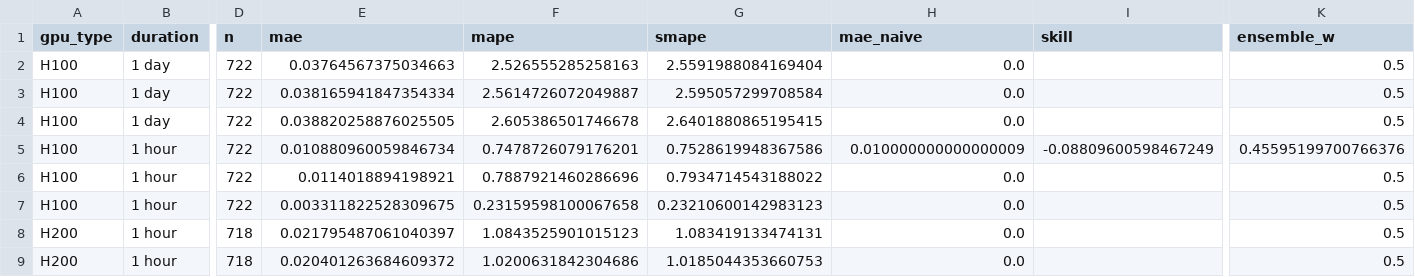
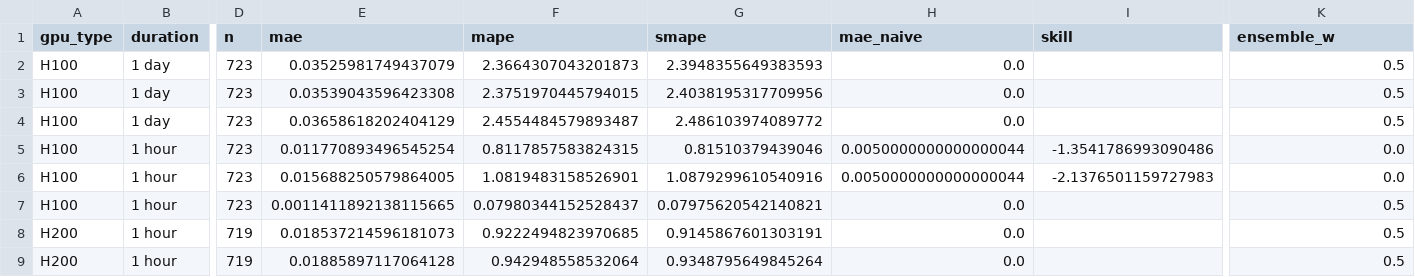
Before and after one commit to evieculloty9/gpu-pricing-scraper, a CSV file: docs/data/sfcompute_metrics.csv, drawn as a sheet; only a part is shown, gaps mark what is left out; the diff covers the shown part only; the diff names each change by its address in the sheet, - before the commit and + after, or states it on an @@ line.

```diff
--- a/docs/data/sfcompute_metrics.csv
+++ b/docs/data/sfcompute_metrics.csv
-D2:D7 (n): 722
+D2:D7 (n): 723
-E2 (mae): 0.03764567375034663
+E2 (mae): 0.03525981749437079
-F2 (mape): 2.526555285258163
+F2 (mape): 2.3664307043201873
-G2 (smape): 2.5591988084169404
+G2 (smape): 2.3948355649383593
-E3 (mae): 0.038165941847354334
+E3 (mae): 0.03539043596423308
-F3 (mape): 2.5614726072049887
+F3 (mape): 2.3751970445794015
-G3 (smape): 2.595057299708584
+G3 (smape): 2.4038195317709956
-E4 (mae): 0.038820258876025505
+E4 (mae): 0.03658618202404129
-F4 (mape): 2.605386501746678
+F4 (mape): 2.4554484579893487
-G4 (smape): 2.6401880865195415
+G4 (smape): 2.486103974089772
-E5 (mae): 0.010880960059846734
+E5 (mae): 0.011770893496545254
-F5 (mape): 0.7478726079176201
+F5 (mape): 0.8117857583824315
-G5 (smape): 0.7528619948367586
+G5 (smape): 0.81510379439046
-H5 (mae_naive): 0.010000000000000009
+H5 (mae_naive): 0.0050000000000000044
-I5 (skill): -0.08809600598467249
+I5 (skill): -1.3541786993090486
-K5 (ensemble_w): 0.45595199700766376
+K5 (ensemble_w): 0.0
-E6 (mae): 0.0114018894198921
+E6 (mae): 0.015688250579864005
-F6 (mape): 0.7887921460286696
+F6 (mape): 1.0819483158526901
-G6 (smape): 0.7934714543188022
+G6 (smape): 1.0879299610540916
-H6 (mae_naive): 0.0
+H6 (mae_naive): 0.0050000000000000044
-I6 (skill): (empty)
+I6 (skill): -2.1376501159727983
-K6 (ensemble_w): 0.5
+K6 (ensemble_w): 0.0
-E7 (mae): 0.003311822528309675
+E7 (mae): 0.0011411892138115665
-F7 (mape): 0.23159598100067658
+F7 (mape): 0.07980344152528437
-G7 (smape): 0.23210600142983123
+G7 (smape): 0.07975620542140821
-D8:D9 (n): 718
+D8:D9 (n): 719
-E8 (mae): 0.021795487061040397
+E8 (mae): 0.018537214596181073
-F8 (mape): 1.0843525901015123
+F8 (mape): 0.9222494823970685
-G8 (smape): 1.083419133474131
+G8 (smape): 0.9145867601303191
-E9 (mae): 0.020401263684609372
+E9 (mae): 0.01885897117064128
-F9 (mape): 1.0200631842304686
+F9 (mape): 0.942948558532064
-G9 (smape): 1.0185044353660753
+G9 (smape): 0.9348795649845264
```
Also changed, not shown: 16 edited cells elsewhere in this file, docs/data/budget_scenarios.csv, sfcompute_grid/grid_20251101.csv, 6 other files.
